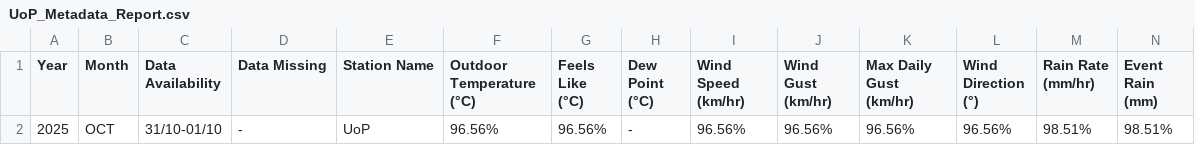
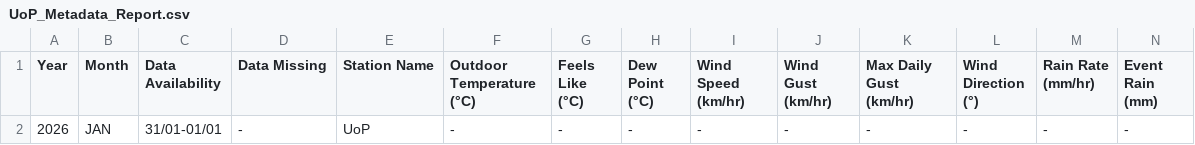
Before and after one commit to Metdata04/metadata_model, a CSV file: metadata_reports/UoP_Metadata_Report.csv, drawn as a sheet; only a part is shown; removed rows and columns are numbered as before the commit, all else as after; rows hold the shown columns only; the diff names each change by its address in the sheet, - before the commit and + after, or states it on an @@ line.

Commit message:
Add/update metadata report for UoP

```diff
--- a/metadata_reports/UoP_Metadata_Report.csv
+++ b/metadata_reports/UoP_Metadata_Report.csv
-row 2: 2025 | OCT | 31/10-01/10 | - | UoP | 96.56% | 96.56% | - | 96.56% | 96.56% | 96.56% | 96.56% | 98.51% | 98.51%
+row 2: 2026 | JAN | 31/01-01/01 | - | UoP | - | - | - | - | - | - | - | - | -
```
